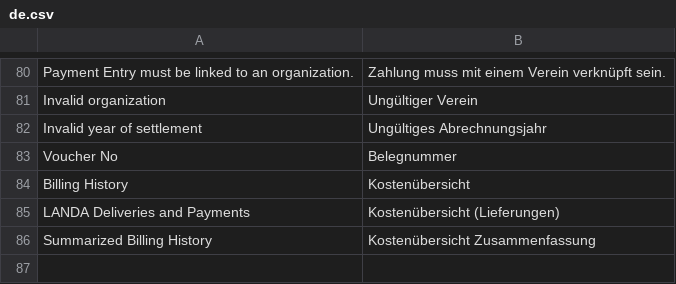
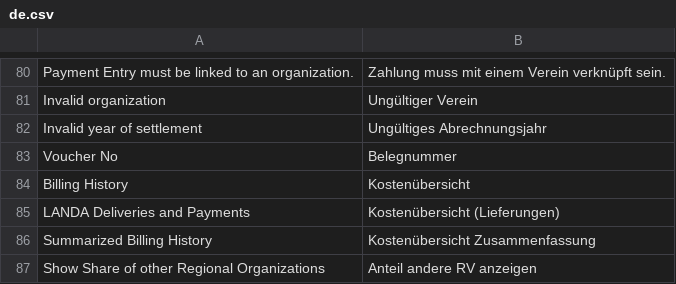
Before and after one commit to alyf-de/landa, a CSV file: landa/translations/de.csv, drawn as a sheet; only a part is shown, gaps mark what is left out; the diff names each change by its address in the sheet, - before the commit and + after, or states it on an @@ line.

Commit message:
feat(Catch Log Statistics): toggle column "Share by foreign org" (LAN-823)

```diff
--- a/landa/translations/de.csv
+++ b/landa/translations/de.csv
+row 87: Show Share of other Regional Organizations | Anteil andere RV anzeigen
```
Also changed, not shown: 2 other files.
